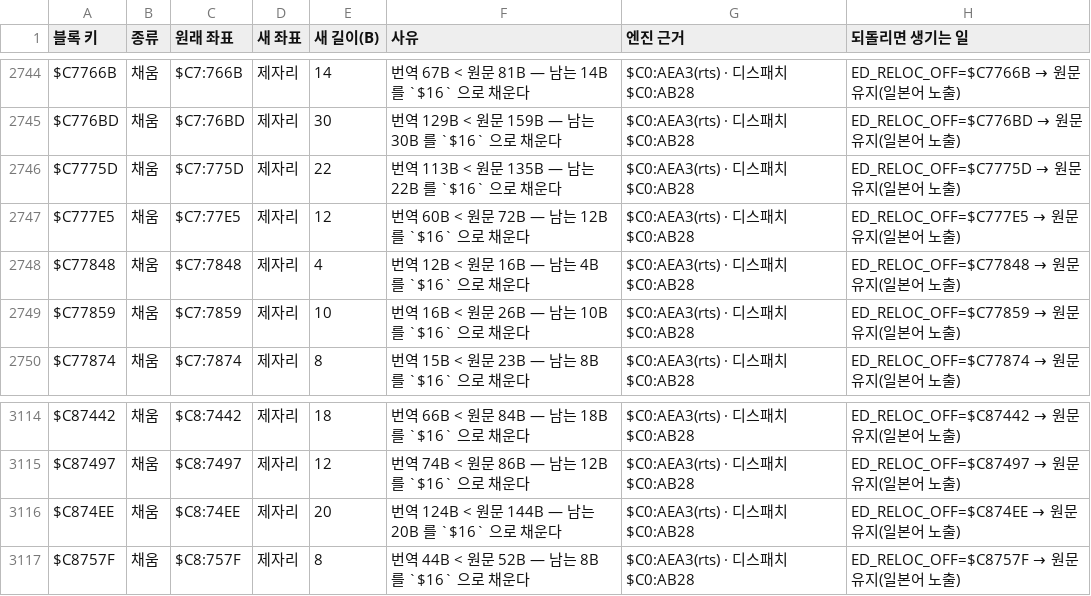
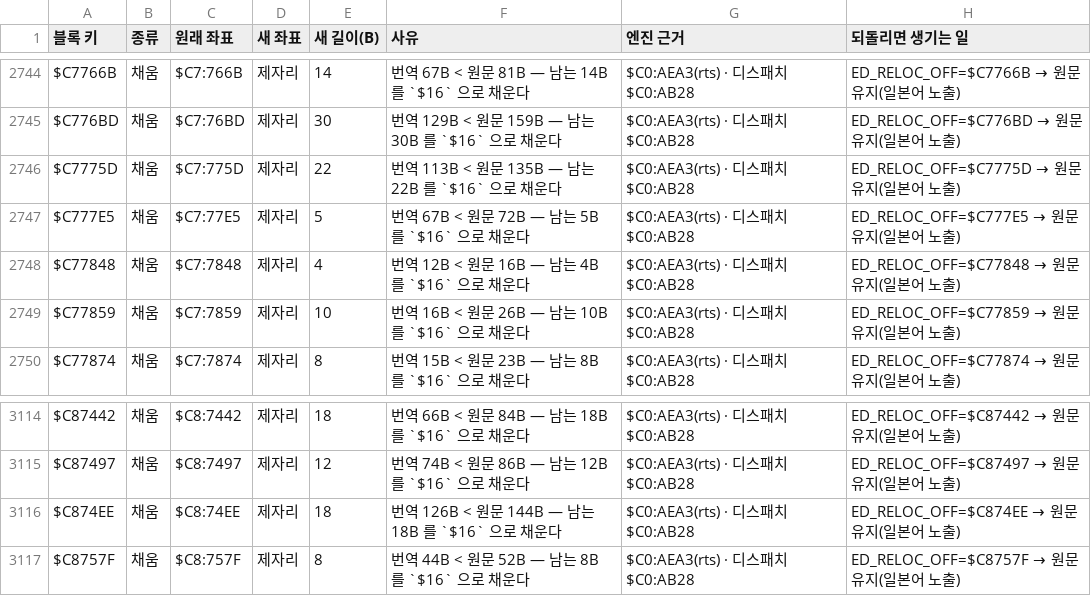
Before and after one commit to byunmaster/ed-patch, a TSV file: games/sfc-ed2/relocations.tsv, drawn as a sheet; only a part is shown, gaps mark what is left out.

```diff
--- a/games/sfc-ed2/relocations.tsv
+++ b/games/sfc-ed2/relocations.tsv
@@ -2746,3 +2746,3 @@ $C776BD	채움	$C7:76BD	제자리	30	번역 129B < 원문 159B — 남는 30B
 $C7775D	채움	$C7:775D	제자리	22	번역 113B < 원문 135B — 남는 22B 를 `$16` 으로 채운다	$C0:AEA3(rts) · 디스패치 $C0:AB28	ED_RELOC_OFF=$C7775D → 원문 유지(일본어 노출)
-$C777E5	채움	$C7:77E5	제자리	12	번역 60B < 원문 72B — 남는 12B 를 `$16` 으로 채운다	$C0:AEA3(rts) · 디스패치 $C0:AB28	ED_RELOC_OFF=$C777E5 → 원문 유지(일본어 노출)
+$C777E5	채움	$C7:77E5	제자리	5	번역 67B < 원문 72B — 남는 5B 를 `$16` 으로 채운다	$C0:AEA3(rts) · 디스패치 $C0:AB28	ED_RELOC_OFF=$C777E5 → 원문 유지(일본어 노출)
 $C77848	채움	$C7:7848	제자리	4	번역 12B < 원문 16B — 남는 4B 를 `$16` 으로 채운다	$C0:AEA3(rts) · 디스패치 $C0:AB28	ED_RELOC_OFF=$C77848 → 원문 유지(일본어 노출)
@@ -3115,3 +3115,3 @@ $C87442	채움	$C8:7442	제자리	18	번역 66B < 원문 84B — 남는 18B 를
 $C87497	채움	$C8:7497	제자리	12	번역 74B < 원문 86B — 남는 12B 를 `$16` 으로 채운다	$C0:AEA3(rts) · 디스패치 $C0:AB28	ED_RELOC_OFF=$C87497 → 원문 유지(일본어 노출)
-$C874EE	채움	$C8:74EE	제자리	20	번역 124B < 원문 144B — 남는 20B 를 `$16` 으로 채운다	$C0:AEA3(rts) · 디스패치 $C0:AB28	ED_RELOC_OFF=$C874EE → 원문 유지(일본어 노출)
+$C874EE	채움	$C8:74EE	제자리	18	번역 126B < 원문 144B — 남는 18B 를 `$16` 으로 채운다	$C0:AEA3(rts) · 디스패치 $C0:AB28	ED_RELOC_OFF=$C874EE → 원문 유지(일본어 노출)
 $C8757F	채움	$C8:757F	제자리	8	번역 44B < 원문 52B — 남는 8B 를 `$16` 으로 채운다	$C0:AEA3(rts) · 디스패치 $C0:AB28	ED_RELOC_OFF=$C8757F → 원문 유지(일본어 노출)
```
Also changed, not shown: 2 other files.
